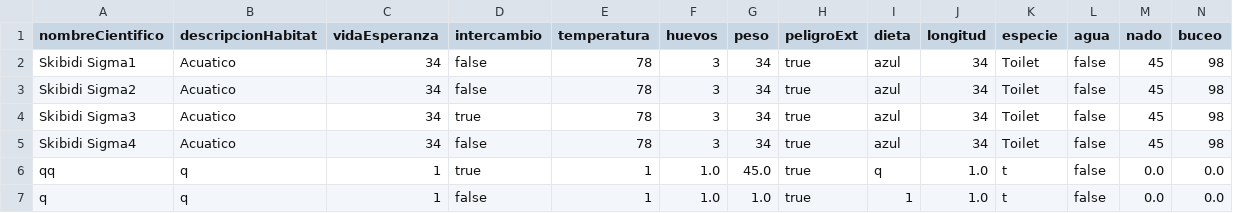
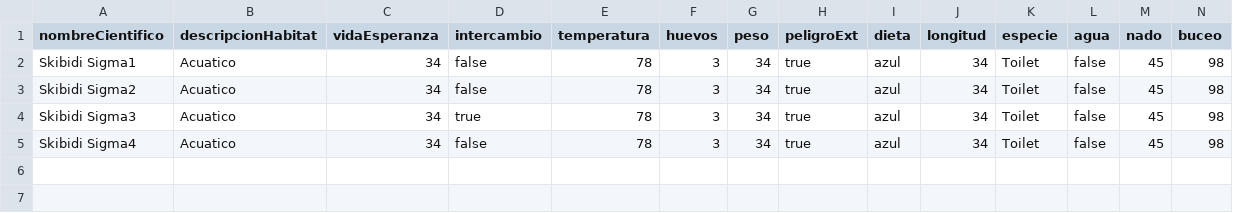
Before and after one commit to her24770/Ejercicio_4_POO, a CSV file: src/bd/reptilesAcuaticosBD.csv, drawn as a sheet.

```diff
--- a/src/bd/reptilesAcuaticosBD.csv
+++ b/src/bd/reptilesAcuaticosBD.csv
@@ -5,3 +5 @@ Skibidi Sigma3, Acuatico, 34, true, 78, 3, 34, true, azul, 34, Toilet, false, 45
 Skibidi Sigma4, Acuatico, 34, false, 78, 3, 34, true, azul, 34, Toilet, false, 45, 98
-qq,q,1,true,1,1.0,45.0,true,q,1.0,t,false,0.0,0.0
-q,q,1,false,1,1.0,1.0,true,1,1.0,t,false,0.0,0.0
```
Also changed, not shown: src/bd/reptilesSerpientesBD.csv, 6 other files.
